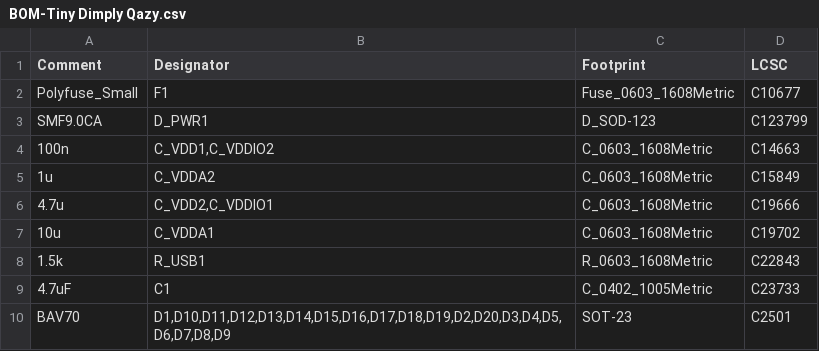
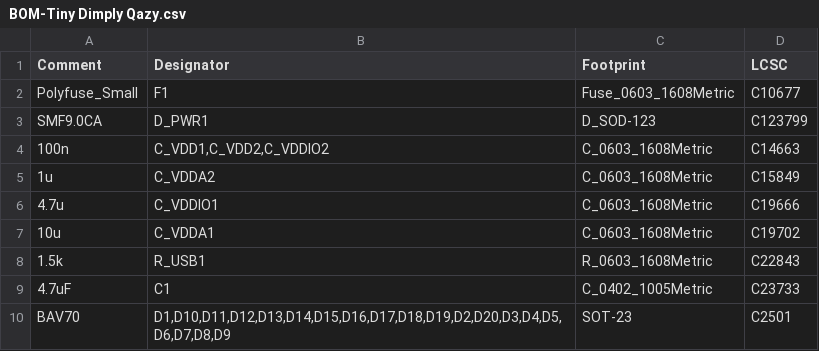
Before and after one commit to ASH-ART/Tiny-Dimply-Qazy, a CSV file: Exports/jlcpcb/production_files/BOM-Tiny Dimply Qazy.csv, drawn as a sheet; only a part is shown; the diff covers the shown part only.

```diff
--- a/Exports/jlcpcb/production_files/BOM-Tiny Dimply Qazy.csv
+++ b/Exports/jlcpcb/production_files/BOM-Tiny Dimply Qazy.csv
@@ -3,5 +3,5 @@ Polyfuse_Small,F1,Fuse_0603_1608Metric,C10677
 SMF9.0CA,D_PWR1,D_SOD-123,C123799
-100n,"C_VDD1,C_VDDIO2",C_0603_1608Metric,C14663
+100n,"C_VDD1,C_VDD2,C_VDDIO2",C_0603_1608Metric,C14663
 1u,C_VDDA2,C_0603_1608Metric,C15849
-4.7u,"C_VDD2,C_VDDIO1",C_0603_1608Metric,C19666
+4.7u,C_VDDIO1,C_0603_1608Metric,C19666
 10u,C_VDDA1,C_0603_1608Metric,C19702
```
Also changed, not shown: 44 removed rows and 3 edited cells elsewhere in this file, Exports/jlcpcb/production_files/CPL-Tiny Dimply Qazy.csv, 54 other files.
